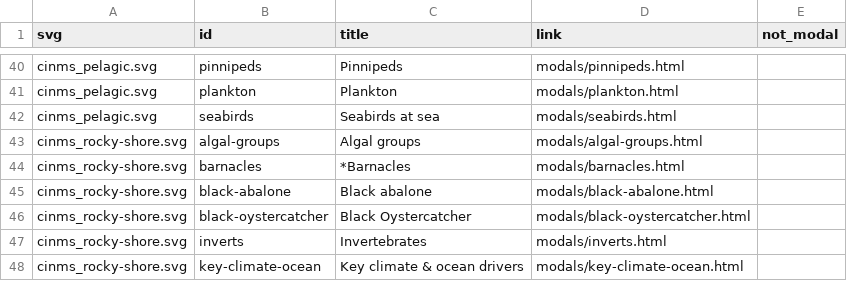
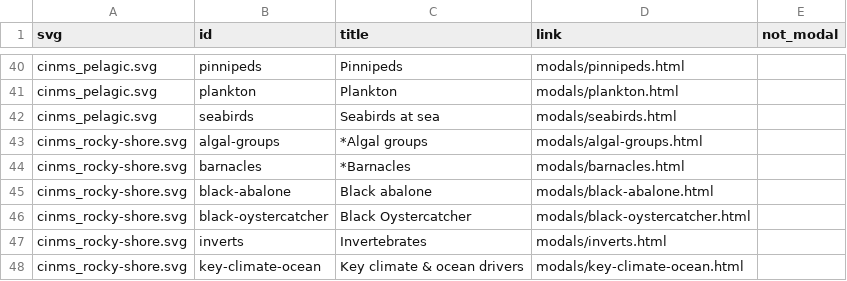
Before and after one commit to noaa-onms/cinms, a CSV file: docs/svg/svg_links_cinms.csv, drawn as a sheet; only a part is shown, gaps mark what is left out.

```diff
--- a/docs/svg/svg_links_cinms.csv
+++ b/docs/svg/svg_links_cinms.csv
@@ -42,3 +42,3 @@ cinms_pelagic.svg,plankton,Plankton,modals/plankton.html,
 cinms_pelagic.svg,seabirds,Seabirds at sea,modals/seabirds.html,
-cinms_rocky-shore.svg,algal-groups,Algal groups,modals/algal-groups.html,
+cinms_rocky-shore.svg,algal-groups,*Algal groups,modals/algal-groups.html,
 cinms_rocky-shore.svg,barnacles,*Barnacles,modals/barnacles.html,
```
Also changed, not shown: data/oceano/chl_cinms.csv, docs/data/oceano/chl_cinms.csv, 51 other files.
